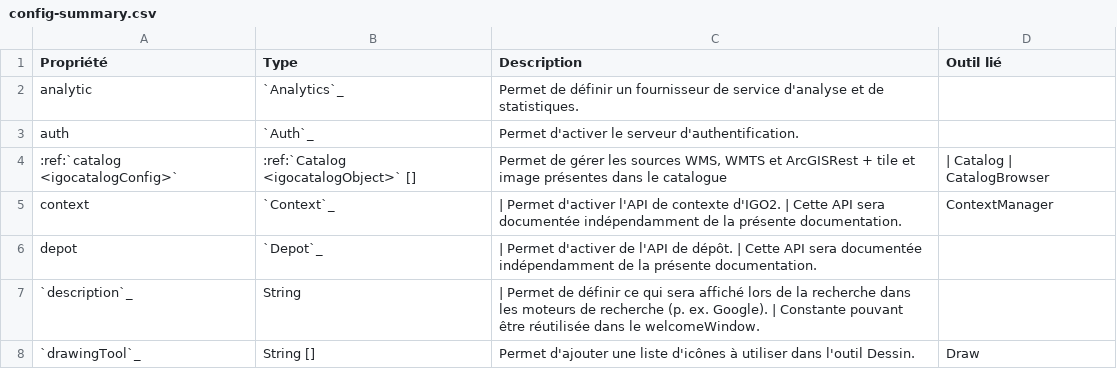
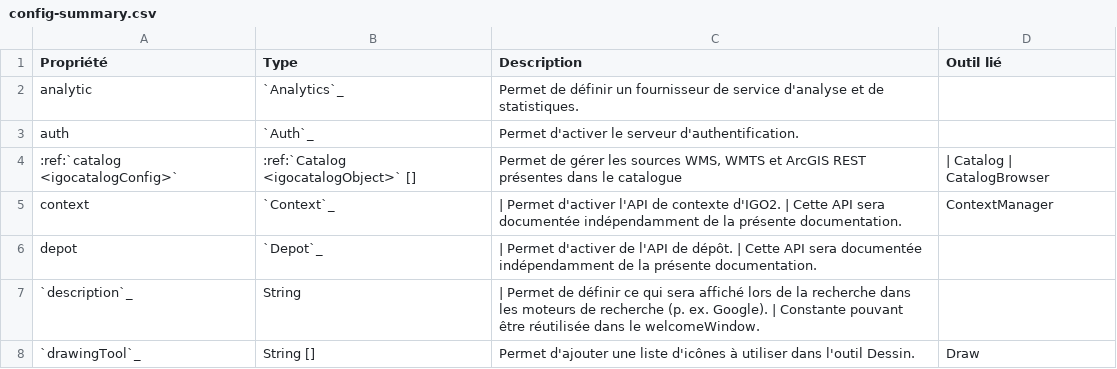
Before and after one commit to infra-geo-ouverte/igo2, a CSV file: docs/_tables/fr/config/config-summary.csv, drawn as a sheet; only a part is shown.

Commit message:
docs(config): small fixes

```diff
--- a/docs/_tables/fr/config/config-summary.csv
+++ b/docs/_tables/fr/config/config-summary.csv
@@ -3,3 +3,3 @@ analytic,`Analytics`_,Permet de définir un fournisseur de service d'anal
 auth,`Auth`_,Permet d'activer le serveur d'authentification.,
-:ref:`catalog <igocatalogConfig>`,:ref:`Catalog <igocatalogObject>` [],"Permet de gérer les sources WMS, WMTS et ArcGISRest + tile et image présentes dans le catalogue","| Catalog | CatalogBrowser"
+:ref:`catalog <igocatalogConfig>`,:ref:`Catalog <igocatalogObject>` [],"Permet de gérer les sources WMS, WMTS et ArcGIS REST présentes dans le catalogue","| Catalog | CatalogBrowser"
 context,`Context`_,"| Permet d'activer l'API de contexte d'IGO2. | Cette API sera documentée indépendamment de la présente documentation.",ContextManager
```
